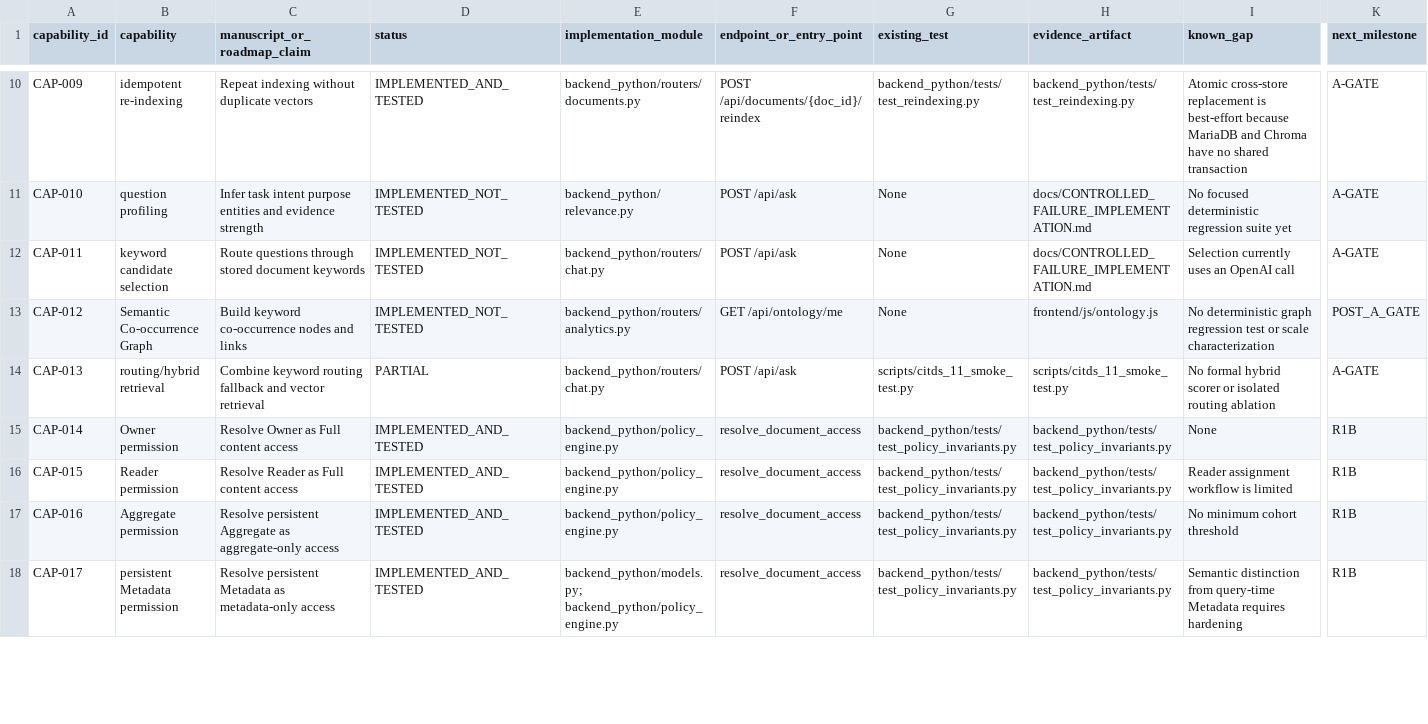
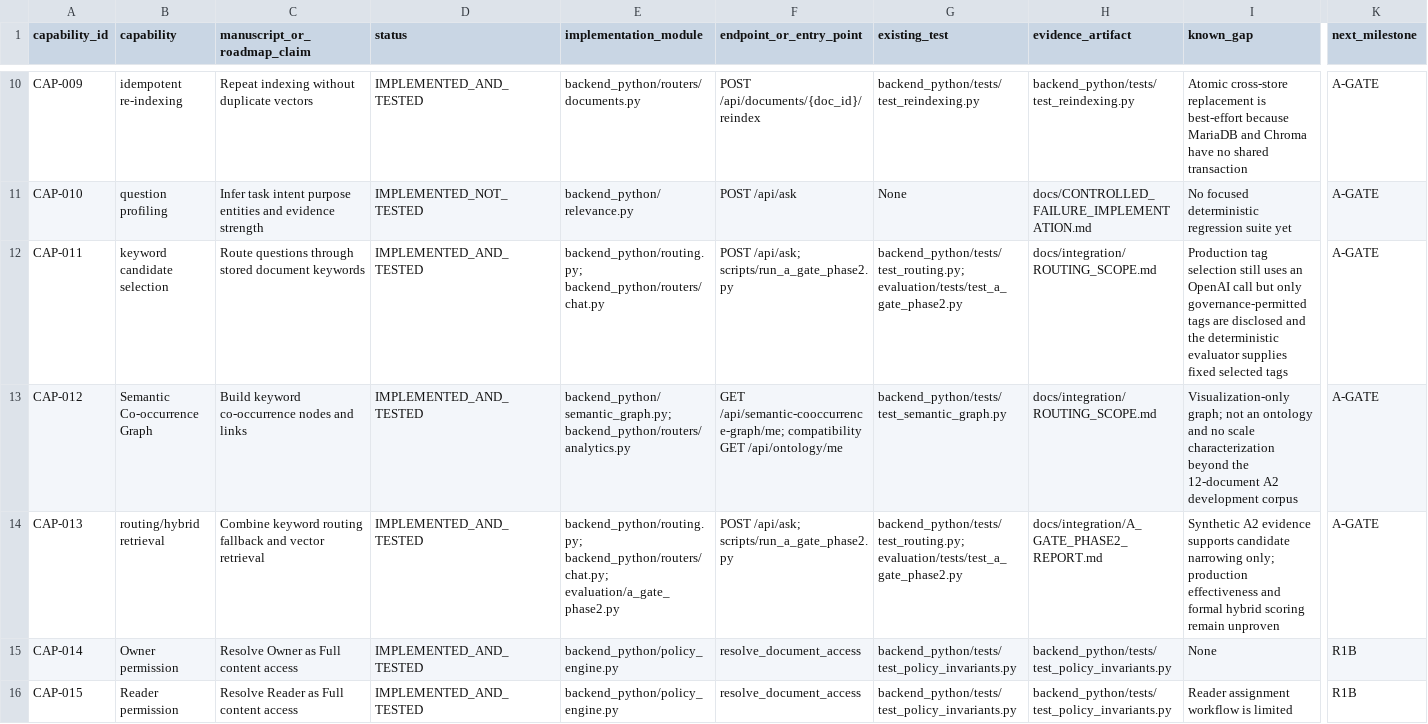
Before and after one commit to gkusper/InfoBank, a CSV file: docs/integration/IMPLEMENTATION_SCOPE.csv, drawn as a sheet; only a part is shown, gaps mark what is left out; the shorter side is filled out with more unchanged rows; the diff names each change by its address in the sheet, - before the commit and + after, or states it on an @@ line.

Commit message:
Complete A-GATE Phase A2 routing and owned-object workflows

```diff
--- a/docs/integration/IMPLEMENTATION_SCOPE.csv
+++ b/docs/integration/IMPLEMENTATION_SCOPE.csv
-D12:D13 (status): IMPLEMENTED_NOT_TESTED
+D12:D13 (status): IMPLEMENTED_AND_TESTED
-E12 (implementation_module): backend_python/routers/chat.py
+E12 (implementation_module): backend_python/routing.py; backend_python/routers/chat.py
-F12 (endpoint_or_entry_point): POST /api/ask
+F12 (endpoint_or_entry_point): POST /api/ask; scripts/run_a_gate_phase2.py
-G12 (existing_test): None
+G12 (existing_test): backend_python/tests/test_routing.py; evaluation/tests/test_a_gate_phase2.py
-H12 (evidence_artifact): docs/CONTROLLED_FAILURE_IMPLEMENTATION.md
+H12 (evidence_artifact): docs/integration/ROUTING_SCOPE.md
-I12 (known_gap): Selection currently uses an OpenAI call
+I12 (known_gap): Production tag selection still uses an OpenAI call but only governance-permitted tags are disclosed and the deterministic evaluator supplies fixed selected tags
-E13 (implementation_module): backend_python/routers/analytics.py
+E13 (implementation_module): backend_python/semantic_graph.py; backend_python/routers/analytics.py
-F13 (endpoint_or_entry_point): GET /api/ontology/me
+F13 (endpoint_or_entry_point): GET /api/semantic-cooccurrence-graph/me; compatibility GET /api/ontology/me
-G13 (existing_test): None
+G13 (existing_test): backend_python/tests/test_semantic_graph.py
-H13 (evidence_artifact): frontend/js/ontology.js
+H13 (evidence_artifact): docs/integration/ROUTING_SCOPE.md
-I13 (known_gap): No deterministic graph regression test or scale characterization
+I13 (known_gap): Visualization-only graph; not an ontology and no scale characterization beyond the 12-document A2 development corpus
-K13 (next_milestone): POST_A_GATE
+K13 (next_milestone): A-GATE
-D14 (status): PARTIAL
+D14 (status): IMPLEMENTED_AND_TESTED
-E14 (implementation_module): backend_python/routers/chat.py
+E14 (implementation_module): backend_python/routing.py; backend_python/routers/chat.py; evaluation/a_gate_phase2.py
-F14 (endpoint_or_entry_point): POST /api/ask
+F14 (endpoint_or_entry_point): POST /api/ask; scripts/run_a_gate_phase2.py
-G14 (existing_test): scripts/citds_11_smoke_test.py
+G14 (existing_test): backend_python/tests/test_routing.py; evaluation/tests/test_a_gate_phase2.py
-H14 (evidence_artifact): scripts/citds_11_smoke_test.py
+H14 (evidence_artifact): docs/integration/A_GATE_PHASE2_REPORT.md
-I14 (known_gap): No formal hybrid scorer or isolated routing ablation
+I14 (known_gap): Synthetic A2 evidence supports candidate narrowing only; production effectiveness and formal hybrid scoring remain unproven
```
Also changed, not shown: 18 other files.
